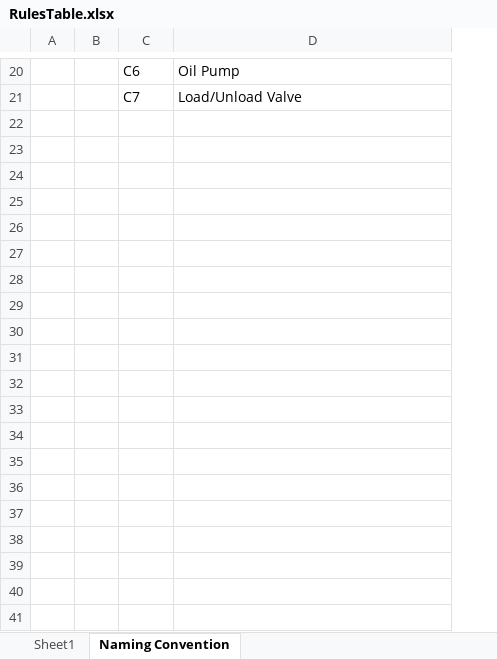
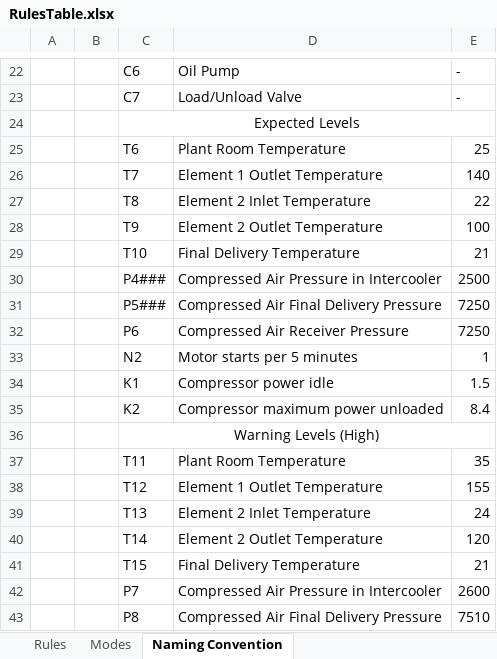
Before and after one commit to seanmhayes/Air-Compressors, an Excel workbook: JournalPaper/Tables/RulesTable.xlsx, sheet Naming Convention, drawn as a sheet; only a part is shown, gaps mark what is left out; values as stored, in another font and other column widths than the file's, no borders; the diff covers the shown part only; the diff names each change by its address in the sheet, - before the commit and + after, or states it on an @@ line.

```diff
--- a/JournalPaper/Tables/RulesTable.xlsx (sheet Naming Convention)
+++ b/JournalPaper/Tables/RulesTable.xlsx (sheet Naming Convention)
-sheet tab: Sheet1
+sheet tab: Rules
+sheet tab: Modes
+column E, rows 22-23: - | -
+row 24:  |  | Expected Levels
+row 25:  |  | T6 | Plant Room Temperature | 25
+row 26:  |  | T7 | Element 1 Outlet Temperature | 140
+row 27:  |  | T8 | Element 2 Inlet Temperature | 22
+row 28:  |  | T9 | Element 2 Outlet Temperature | 100
+row 29:  |  | T10 | Final Delivery Temperature | 21
+row 30:  |  | P4### | Compressed Air Pressure in Intercooler | 2500
+row 31:  |  | P5### | Compressed Air Final Delivery Pressure | 7250
+row 32:  |  | P6 | Compressed Air Receiver Pressure | 7250
+row 33:  |  | N2 | Motor starts per 5 minutes | 1
+row 34:  |  | K1 | Compressor power idle | 1.5
+row 35:  |  | K2 | Compressor maximum power unloaded | 8.4
+row 36:  |  | Warning Levels (High)
+row 37:  |  | T11 | Plant Room Temperature | 35
+row 38:  |  | T12 | Element 1 Outlet Temperature | 155
+row 39:  |  | T13 | Element 2 Inlet Temperature | 24
+row 40:  |  | T14 | Element 2 Outlet Temperature | 120
+row 41:  |  | T15 | Final Delivery Temperature | 21
+row 42:  |  | P7 | Compressed Air Pressure in Intercooler | 2600
+row 43:  |  | P8 | Compressed Air Final Delivery Pressure | 7510
```
Also changed, not shown: 14 added rows elsewhere in this sheet, sheet Rules, Data/Granular_RM/AllData/AllData_Granular_RM_WithDummyPower.xlsx, 21 other files.
